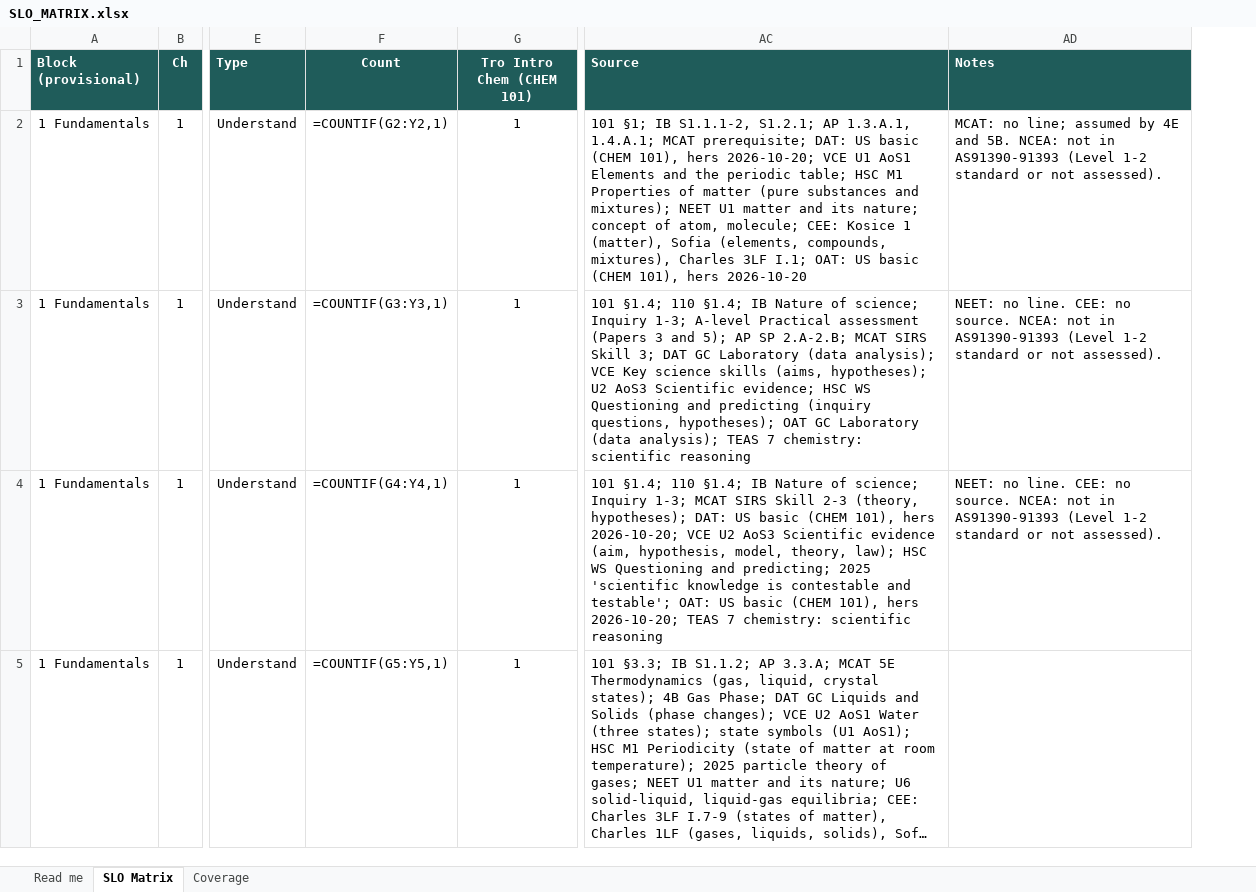
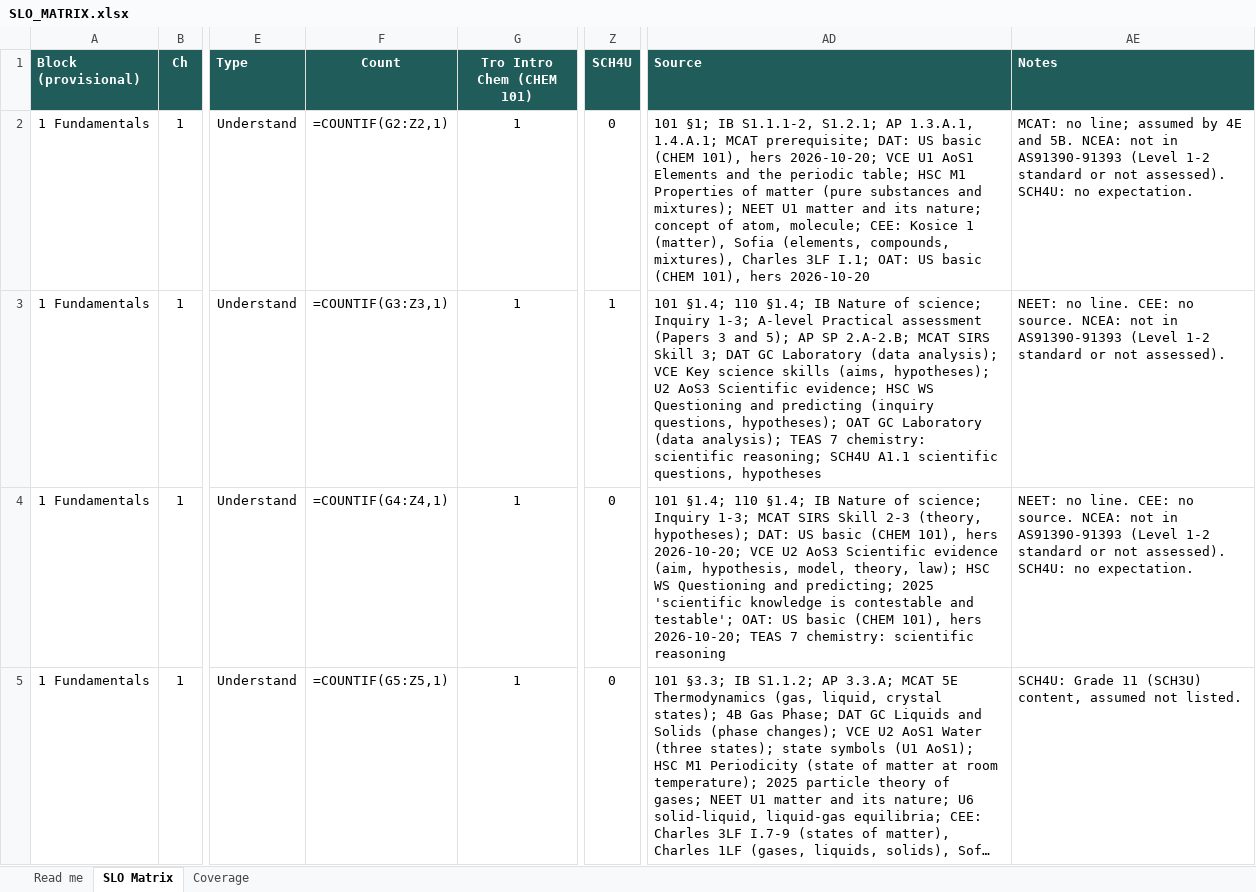
Before and after one commit to chem-coder/chem-games, an Excel workbook: documentation/slo-matrix/SLO_MATRIX.xlsx, sheet SLO Matrix, drawn as a sheet; only a part is shown, gaps mark what is left out; long unchanged cells end in …; values as stored, in another font and other column widths than the file's, no borders; formulas without a stored value are shown as written; conditional formats not drawn; addresses are those after the commit; the diff covers the shown part only; the diff names each change by its address in the sheet, - before the commit and + after, or states it on an @@ line.

```diff
--- a/documentation/slo-matrix/SLO_MATRIX.xlsx (sheet SLO Matrix)
+++ b/documentation/slo-matrix/SLO_MATRIX.xlsx (sheet SLO Matrix)
+column Z (SCH4U), rows 2-5: 0 | 1 | 0 | 0
-F2 (Count): =COUNTIF(G2:Y2,1)
+F2 (Count): =COUNTIF(G2:Z2,1)
-AE2 (Notes): …not assessed).
+AE2 (Notes): …not assessed). SCH4U: no expectation.
-F3 (Count): =COUNTIF(G3:Y3,1)
+F3 (Count): =COUNTIF(G3:Z3,1)
-AD3 (Source): …chemistry: scientific reasoning
+AD3 (Source): …chemistry: scientific reasoning; SCH4U A1.1 scientific questions, hypotheses
-F4 (Count): =COUNTIF(G4:Y4,1)
+F4 (Count): =COUNTIF(G4:Z4,1)
-AE4 (Notes): …not assessed).
+AE4 (Notes): …not assessed). SCH4U: no expectation.
-F5 (Count): =COUNTIF(G5:Y5,1)
+F5 (Count): =COUNTIF(G5:Z5,1)
-AE5 (Notes): (empty)
+AE5 (Notes): SCH4U: Grade 11 (SCH3U) content, assumed not listed.
```
Also changed, not shown: 1118 edited cells elsewhere in this sheet, sheet Coverage, sheet Read me, 1 other file.
